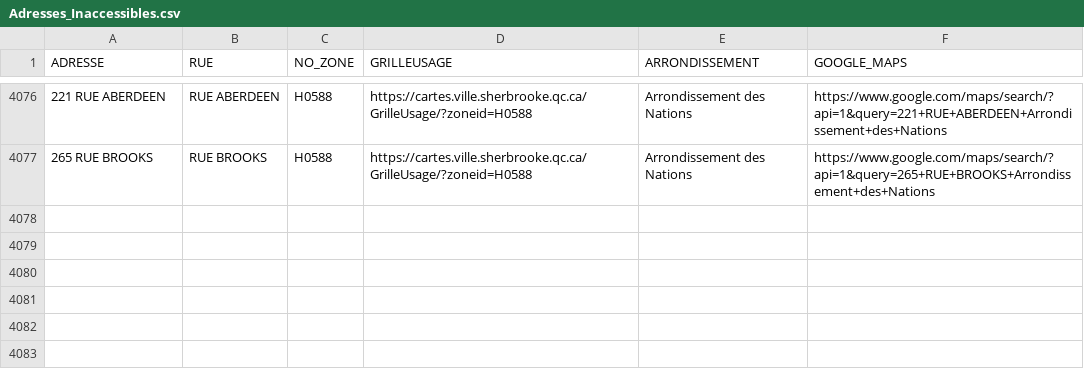
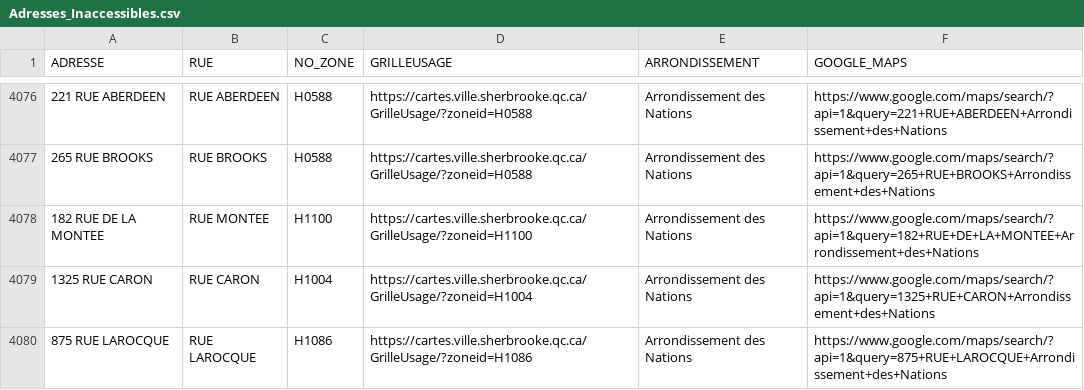
Before and after one commit to KBAILEY90/Prospection, a CSV file: data/Adresses_Inaccessibles.csv, drawn as a sheet; only a part is shown, gaps mark what is left out; the diff names each change by its address in the sheet, - before the commit and + after, or states it on an @@ line.

```diff
--- a/data/Adresses_Inaccessibles.csv
+++ b/data/Adresses_Inaccessibles.csv
+row 4078: 182 RUE DE LA MONTEE | RUE MONTEE | H1100 | https://cartes.ville.sherbrooke.qc.ca/GrilleUsage/?zoneid=H1100 | Arrondissement des Nations | https://www.google.com/maps/search/?api=1&query=182+RUE+DE+LA+MONTEE+Arrondissement+des+Nations
+row 4079: 1325 RUE CARON | RUE CARON | H1004 | https://cartes.ville.sherbrooke.qc.ca/GrilleUsage/?zoneid=H1004 | Arrondissement des Nations | https://www.google.com/maps/search/?api=1&query=1325+RUE+CARON+Arrondissement+des+Nations
+row 4080: 875 RUE LAROCQUE | RUE LAROCQUE | H1086 | https://cartes.ville.sherbrooke.qc.ca/GrilleUsage/?zoneid=H1086 | Arrondissement des Nations | https://www.google.com/maps/search/?api=1&query=875+RUE+LAROCQUE+Arrondissement+des+Nations
```
Also changed, not shown: 1 other file.
